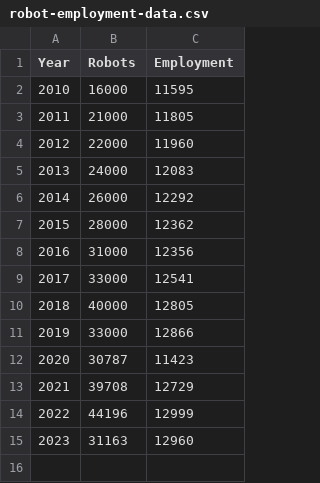
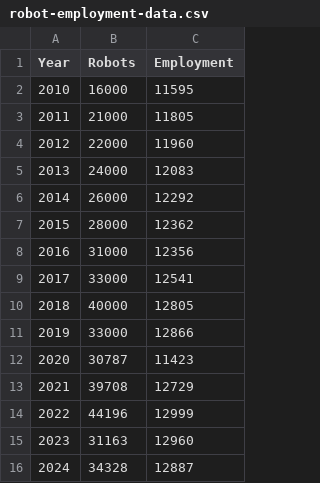
Before and after one commit to hichristensen/Robot_Employment, a CSV file: robot-employment-data.csv, drawn as a sheet.

```diff
--- a/robot-employment-data.csv
+++ b/robot-employment-data.csv
@@ -15 +15,2 @@ Year,Robots,Employment
 2023,31163,12960
+2024,34328,12887
```
Also changed, not shown: 2 other files.
